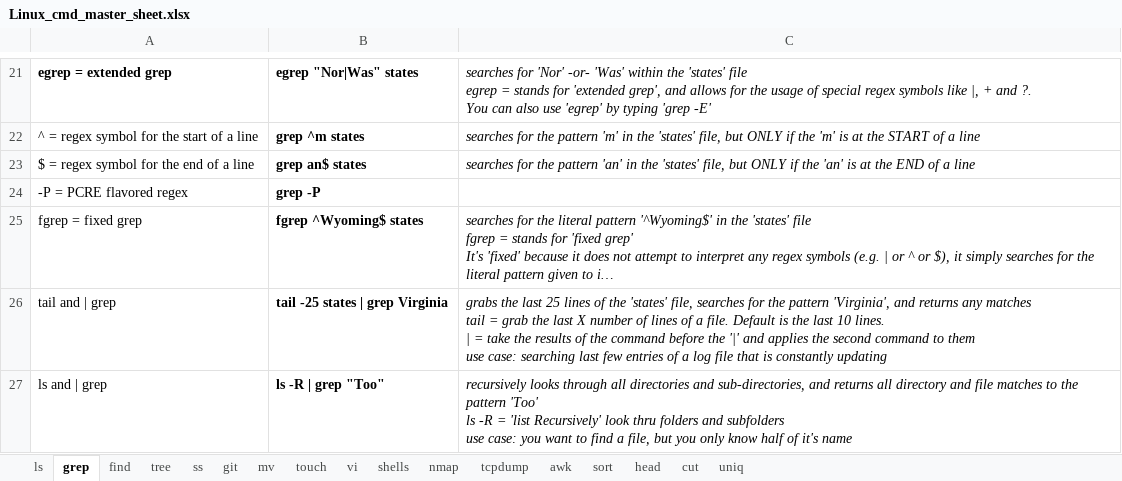
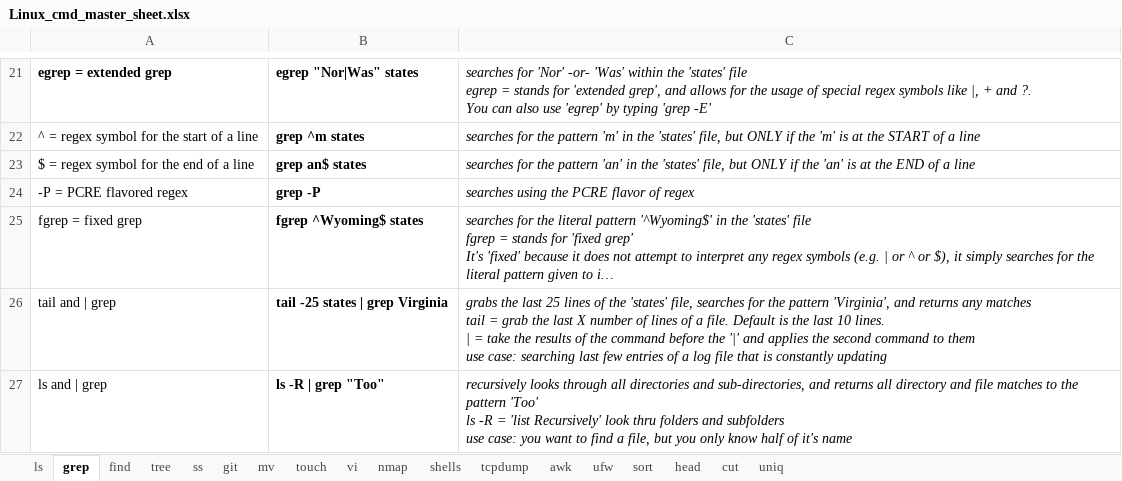
Before and after one commit to hoyle-timothy/Linux-cmds-cheat-sheet, an Excel workbook: Linux_cmd_master_sheet.xlsx, sheet grep, drawn as a sheet; only a part is shown, gaps mark what is left out; long unchanged cells end in …; values as stored, in another font and other column widths than the file's, no borders; the diff names each change by its address in the sheet, - before the commit and + after, or states it on an @@ line.

Commit message:
Added NMAP and TCPDUMP command sheets

```diff
--- a/Linux_cmd_master_sheet.xlsx (sheet grep)
+++ b/Linux_cmd_master_sheet.xlsx (sheet grep)
+sheet tab: ufw
@@ sheet tab order changed: ls | grep | find | tree | ss | git | mv | touch | vi | nmap | shells | tcpdump | awk | ufw | sort | head | cut | uniq @@
-C24: (empty)
+C24: searches using the PCRE flavor of regex
```
Also changed, not shown: sheet nmap.
